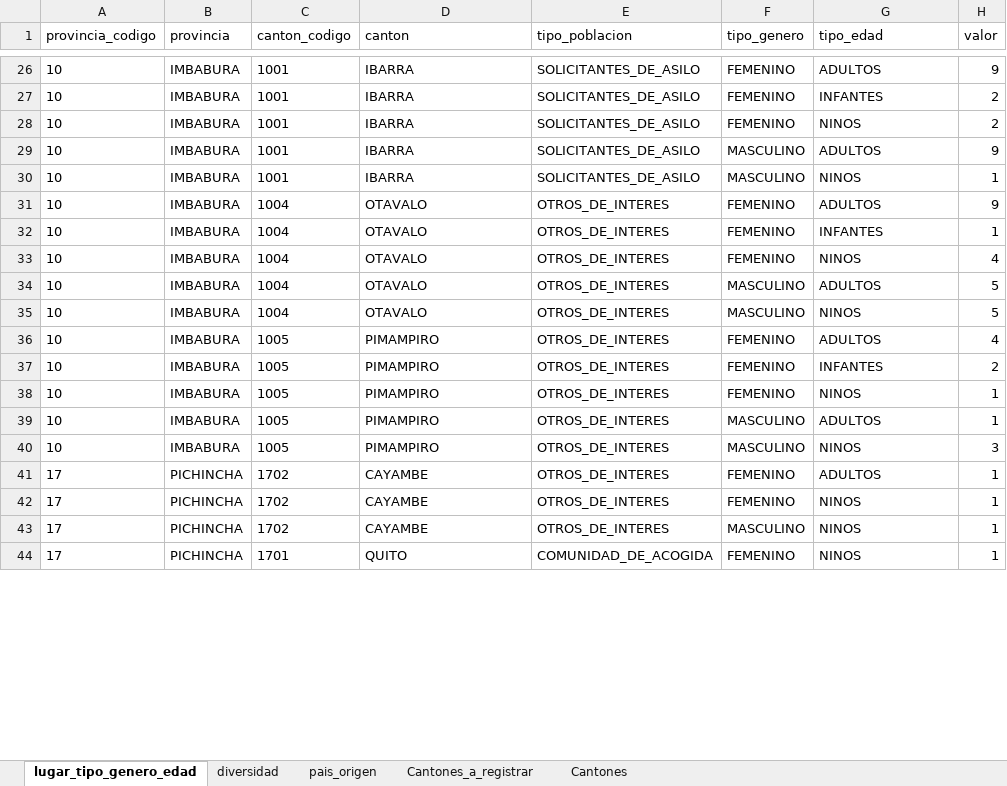
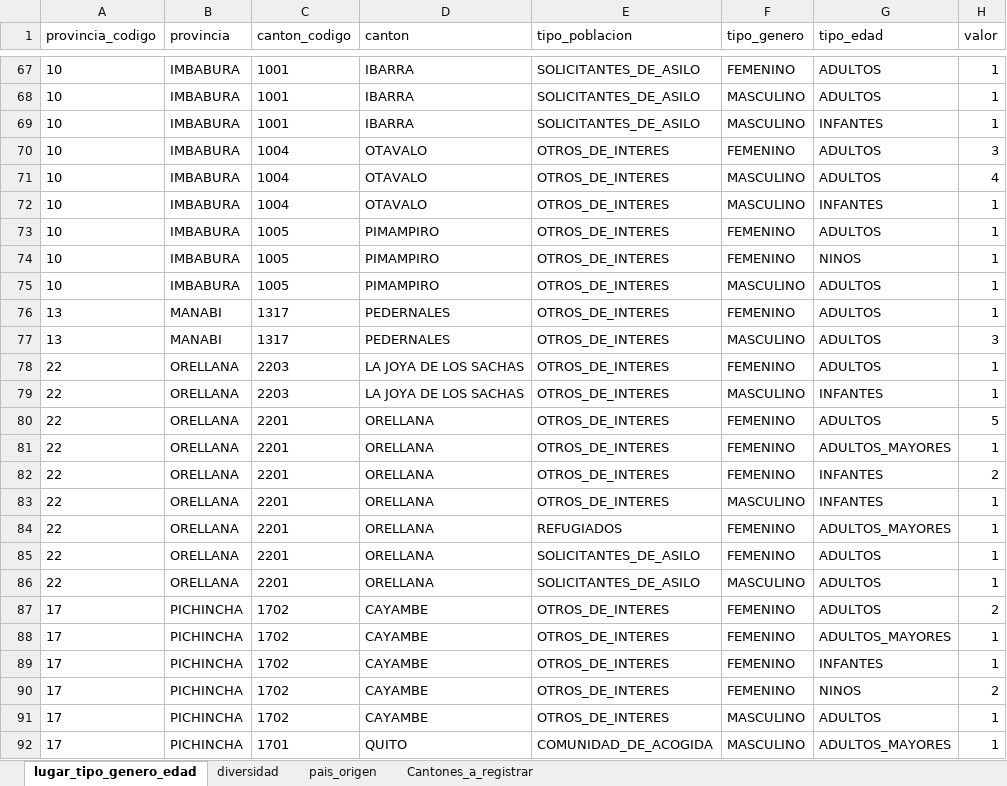
Before and after one commit to ACNUR-Ecuador/OSMOSYS_2022, an Excel workbook: DataImport2023/ImportValues/Progres/ProgresProcessor.xlsx, sheet lugar_tipo_genero_edad, drawn as a sheet; only a part is shown, gaps mark what is left out; values as stored, in another font and other column widths than the file's, no borders; table styles not drawn; removed rows and columns are numbered as before the commit, all else as after; the diff covers the shown part only; the diff names each change by its address in the sheet, - before the commit and + after, or states it on an @@ line.

```diff
--- a/DataImport2023/ImportValues/Progres/ProgresProcessor.xlsx (sheet lugar_tipo_genero_edad)
+++ b/DataImport2023/ImportValues/Progres/ProgresProcessor.xlsx (sheet lugar_tipo_genero_edad)
@@ sheet tab hidden: Cantones @@
-H67 (valor): 9
+H67 (valor): 1
-row 27: 10 | IMBABURA | 1001 | IBARRA | SOLICITANTES_DE_ASILO | FEMENINO | INFANTES | 2
-row 28: 10 | IMBABURA | 1001 | IBARRA | SOLICITANTES_DE_ASILO | FEMENINO | NINOS | 2
-H68 (valor): 9
+H68 (valor): 1
-G69 (tipo_edad): NINOS
+G69 (tipo_edad): INFANTES
-H70 (valor): 9
+H70 (valor): 3
-row 32: 10 | IMBABURA | 1004 | OTAVALO | OTROS_DE_INTERES | FEMENINO | INFANTES | 1
-row 33: 10 | IMBABURA | 1004 | OTAVALO | OTROS_DE_INTERES | FEMENINO | NINOS | 4
-H71 (valor): 5
+H71 (valor): 4
-G72 (tipo_edad): NINOS
+G72 (tipo_edad): INFANTES
-H72 (valor): 5
+H72 (valor): 1
-H73 (valor): 4
+H73 (valor): 1
-row 37: 10 | IMBABURA | 1005 | PIMAMPIRO | OTROS_DE_INTERES | FEMENINO | INFANTES | 2
-row 40: 10 | IMBABURA | 1005 | PIMAMPIRO | OTROS_DE_INTERES | MASCULINO | NINOS | 3
+row 76: 13 | MANABI | 1317 | PEDERNALES | OTROS_DE_INTERES | FEMENINO | ADULTOS | 1
+row 77: 13 | MANABI | 1317 | PEDERNALES | OTROS_DE_INTERES | MASCULINO | ADULTOS | 3
+row 78: 22 | ORELLANA | 2203 | LA JOYA DE LOS SACHAS | OTROS_DE_INTERES | FEMENINO | ADULTOS | 1
+row 79: 22 | ORELLANA | 2203 | LA JOYA DE LOS SACHAS | OTROS_DE_INTERES | MASCULINO | INFANTES | 1
+row 80: 22 | ORELLANA | 2201 | ORELLANA | OTROS_DE_INTERES | FEMENINO | ADULTOS | 5
+row 81: 22 | ORELLANA | 2201 | ORELLANA | OTROS_DE_INTERES | FEMENINO | ADULTOS_MAYORES | 1
+row 82: 22 | ORELLANA | 2201 | ORELLANA | OTROS_DE_INTERES | FEMENINO | INFANTES | 2
+row 83: 22 | ORELLANA | 2201 | ORELLANA | OTROS_DE_INTERES | MASCULINO | INFANTES | 1
+row 84: 22 | ORELLANA | 2201 | ORELLANA | REFUGIADOS | FEMENINO | ADULTOS_MAYORES | 1
+row 85: 22 | ORELLANA | 2201 | ORELLANA | SOLICITANTES_DE_ASILO | FEMENINO | ADULTOS | 1
+row 86: 22 | ORELLANA | 2201 | ORELLANA | SOLICITANTES_DE_ASILO | MASCULINO | ADULTOS | 1
+row 87: 17 | PICHINCHA | 1702 | CAYAMBE | OTROS_DE_INTERES | FEMENINO | ADULTOS | 2
-G88 (tipo_edad): ADULTOS
+G88 (tipo_edad): ADULTOS_MAYORES
-G89 (tipo_edad): NINOS
+G89 (tipo_edad): INFANTES
+row 90: 17 | PICHINCHA | 1702 | CAYAMBE | OTROS_DE_INTERES | FEMENINO | NINOS | 2
-G91 (tipo_edad): NINOS
+G91 (tipo_edad): ADULTOS
-F92 (tipo_genero): FEMENINO
+F92 (tipo_genero): MASCULINO
-G92 (tipo_edad): NINOS
+G92 (tipo_edad): ADULTOS_MAYORES
```
Also changed, not shown: 60 added rows, 9 removed rows and 44 edited cells elsewhere in this sheet, sheet Cantones_a_registrar, sheet pais_origen, sheet diversidad, 7 other files.
